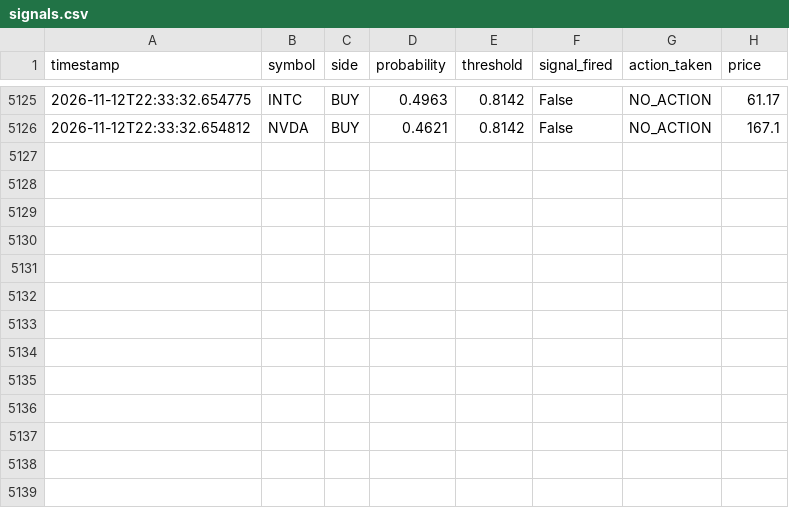
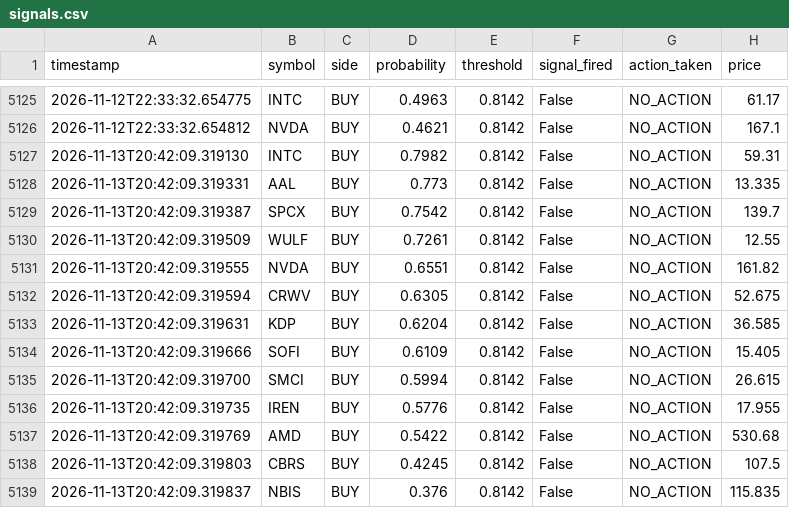
Before and after one commit to jp3tty/ml-trading-bot, a CSV file: paper_trade_log/signals.csv, drawn as a sheet; only a part is shown, gaps mark what is left out.

```diff
--- a/paper_trade_log/signals.csv
+++ b/paper_trade_log/signals.csv
@@ -5126 +5126,14 @@ timestamp,symbol,side,probability,threshold,signal_fired,action_taken,price
 2026-11-12T22:33:32.654812,NVDA,BUY,0.4621,0.8142,False,NO_ACTION,167.1
+2026-11-13T20:42:09.319130,INTC,BUY,0.7982,0.8142,False,NO_ACTION,59.31
+2026-11-13T20:42:09.319331,AAL,BUY,0.773,0.8142,False,NO_ACTION,13.335
+2026-11-13T20:42:09.319387,SPCX,BUY,0.7542,0.8142,False,NO_ACTION,139.7
+2026-11-13T20:42:09.319509,WULF,BUY,0.7261,0.8142,False,NO_ACTION,12.55
+2026-11-13T20:42:09.319555,NVDA,BUY,0.6551,0.8142,False,NO_ACTION,161.82
+2026-11-13T20:42:09.319594,CRWV,BUY,0.6305,0.8142,False,NO_ACTION,52.675
+2026-11-13T20:42:09.319631,KDP,BUY,0.6204,0.8142,False,NO_ACTION,36.585
+2026-11-13T20:42:09.319666,SOFI,BUY,0.6109,0.8142,False,NO_ACTION,15.405
+2026-11-13T20:42:09.319700,SMCI,BUY,0.5994,0.8142,False,NO_ACTION,26.615
+2026-11-13T20:42:09.319735,IREN,BUY,0.5776,0.8142,False,NO_ACTION,17.955
+2026-11-13T20:42:09.319769,AMD,BUY,0.5422,0.8142,False,NO_ACTION,530.68
+2026-11-13T20:42:09.319803,CBRS,BUY,0.4245,0.8142,False,NO_ACTION,107.5
+2026-11-13T20:42:09.319837,NBIS,BUY,0.376,0.8142,False,NO_ACTION,115.835
```
